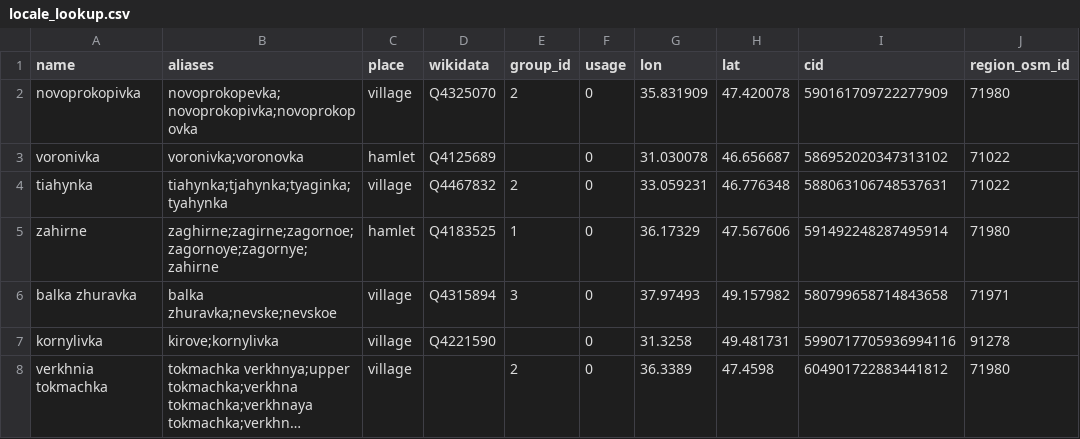
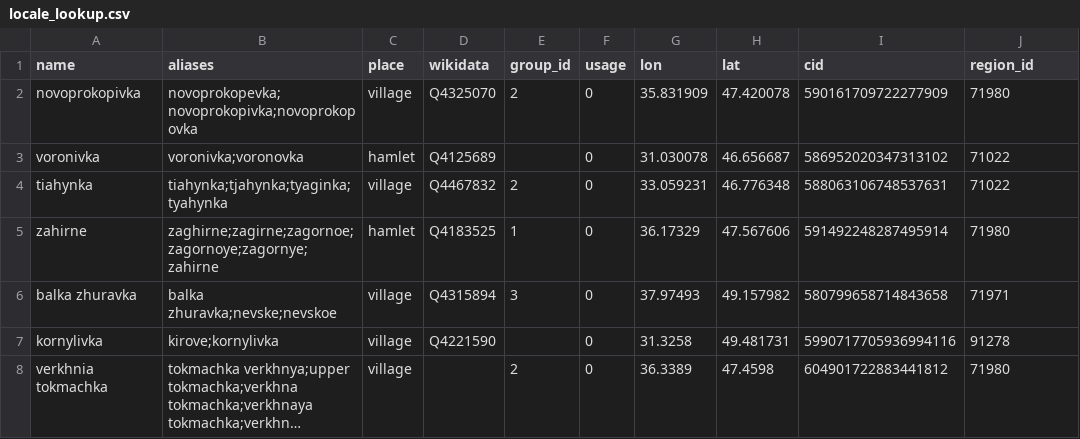
Before and after one commit to nuclearfall/sitrepc2, a CSV file: src/sitrepc2/reference/locale_lookup.csv, drawn as a sheet; only a part is shown; long unchanged cells end in ….

```diff
--- a/src/sitrepc2/reference/locale_lookup.csv
+++ b/src/sitrepc2/reference/locale_lookup.csv
@@ -1,2 +1,2 @@
-name,aliases,place,wikidata,group_id,usage,lon,lat,cid,region_osm_id
+name,aliases,place,wikidata,group_id,usage,lon,lat,cid,region_id
 novoprokopivka,novoprokopevka;novoprokopivka;novoprokopovka,village,Q4325070,2,0,35.831909,47.420078,590161709722277909,71980
```
Also changed, not shown: src/sitrepc2/reference/direction_lookup.csv, src/sitrepc2/reference/group_lookup.csv, 13 other files.
